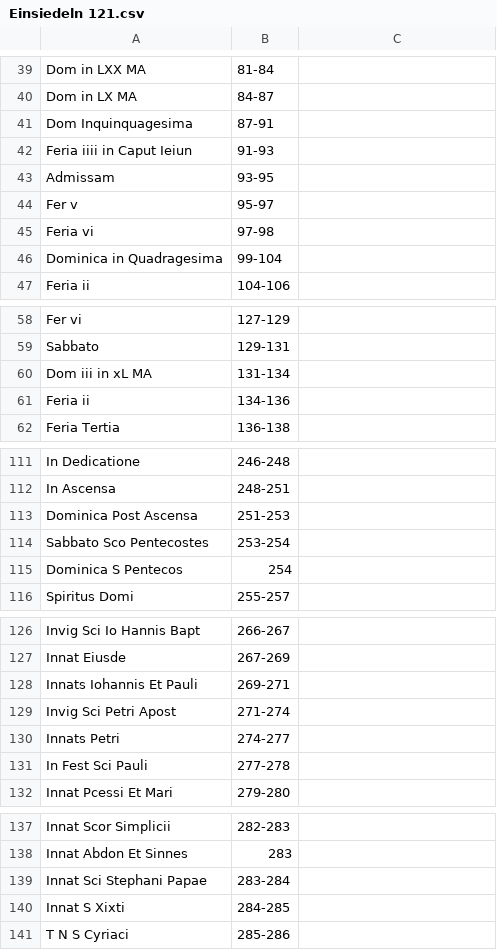
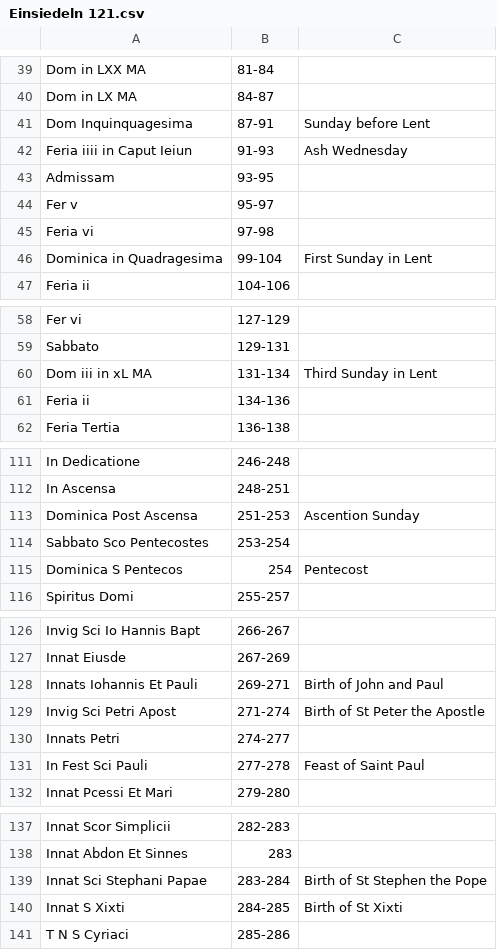
Before and after one commit to HCMID/chant, a CSV file: Einsiedeln 121.csv, drawn as a sheet; only a part is shown, gaps mark what is left out; the diff covers the shown part only.

Commit message:
Update Einsiedeln 121.csv

```diff
--- a/Einsiedeln 121.csv
+++ b/Einsiedeln 121.csv
@@ -40,4 +40,4 @@ Dom in LXX MA, 81-84,
 Dom in LX MA, 84-87,
-Dom Inquinquagesima, 87-91,
-Feria iiii in Caput Ieiun, 91-93,
+Dom Inquinquagesima, 87-91, Sunday before Lent
+Feria iiii in Caput Ieiun, 91-93, Ash Wednesday
 Admissam, 93-95,
@@ -45,3 +45,3 @@ Fer v, 95-97,
 Feria vi, 97-98,
-Dominica in Quadragesima, 99-104,
+Dominica in Quadragesima, 99-104, First Sunday in Lent
 Feria ii, 104-106,
@@ -59,3 +59,3 @@ Fer vi, 127-129,
 Sabbato, 129-131,
-Dom iii in xL MA, 131-134,
+Dom iii in xL MA, 131-134,Third Sunday in Lent
 Feria ii, 134-136,
@@ -112,5 +112,5 @@ In Dedicatione, 246-248,
 In Ascensa, 248-251,
-Dominica Post Ascensa, 251-253,
+Dominica Post Ascensa, 251-253, Ascention Sunday
 Sabbato Sco Pentecostes, 253-254,
-Dominica S Pentecos, 254,
+Dominica S Pentecos, 254, Pentecost
 Spiritus Domi, 255-257,
@@ -127,6 +127,6 @@ Invig Sci Io Hannis Bapt, 266-267,
 Innat Eiusde, 267-269,
-Innats Iohannis Et Pauli, 269-271,
-Invig Sci Petri Apost, 271-274,
+Innats Iohannis Et Pauli, 269-271, Birth of John and Paul
+Invig Sci Petri Apost, 271-274, Birth of St Peter the Apostle
 Innats Petri, 274-277,
-In Fest Sci Pauli, 277-278,
+In Fest Sci Pauli, 277-278, Feast of Saint Paul
 Innat Pcessi Et Mari, 279-280,
@@ -138,4 +138,4 @@ Innat Scor Simplicii, 282-283,
 Innat Abdon Et Sinnes, 283,
-Innat Sci Stephani Papae, 283-284,
-Innat S Xixti, 284-285,
+Innat Sci Stephani Papae, 283-284, Birth of St Stephen the Pope
+Innat S Xixti, 284-285, Birth of St Xixti
 T N S Cyriaci, 285-286,
```
Also changed, not shown: 5 edited cells elsewhere in this file.
